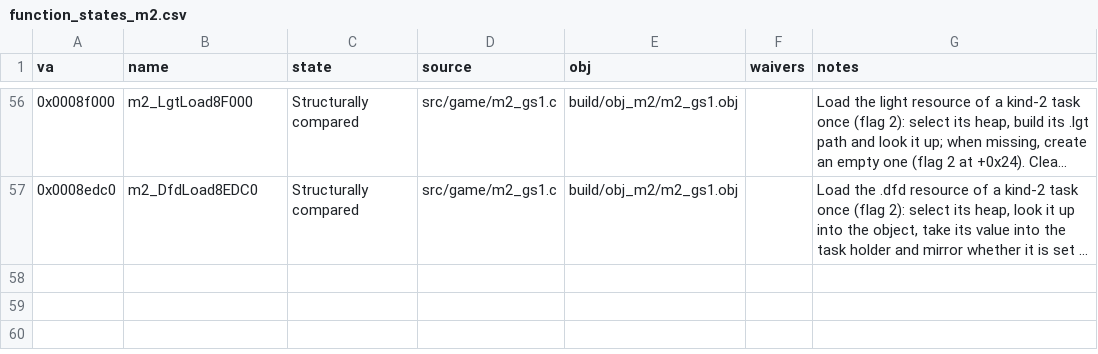
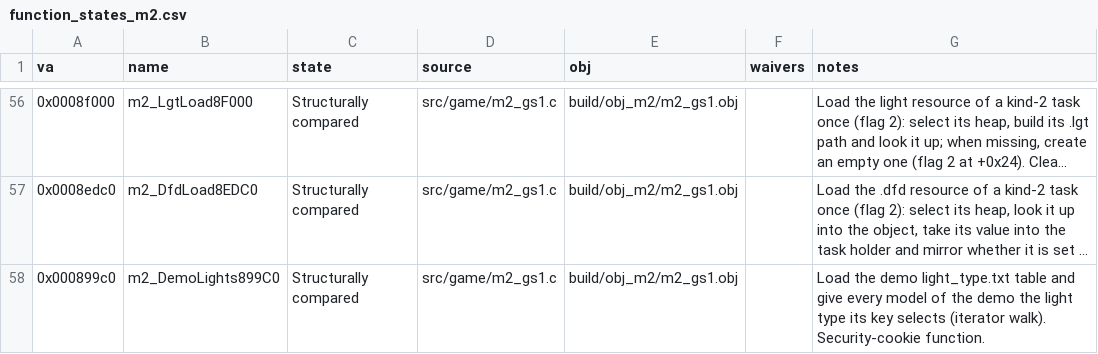
Before and after one commit to Pallypots/Project-Soul-Robber, a CSV file: config/function_states_m2.csv, drawn as a sheet; only a part is shown, gaps mark what is left out; long unchanged cells end in …; the diff names each change by its address in the sheet, - before the commit and + after, or states it on an @@ line.

```diff
--- a/config/function_states_m2.csv
+++ b/config/function_states_m2.csv
+row 58: 0x000899c0 | m2_DemoLights899C0 | Structurally compared | src/game/m2_gs1.c | build/obj_m2/m2_gs1.obj |  | Load the demo light_type.txt table and give every model of the demo the light type its key selects (iterator walk). Security-cookie function.
```
Also changed, not shown: config/symbols_m2.csv, 6 other files.
